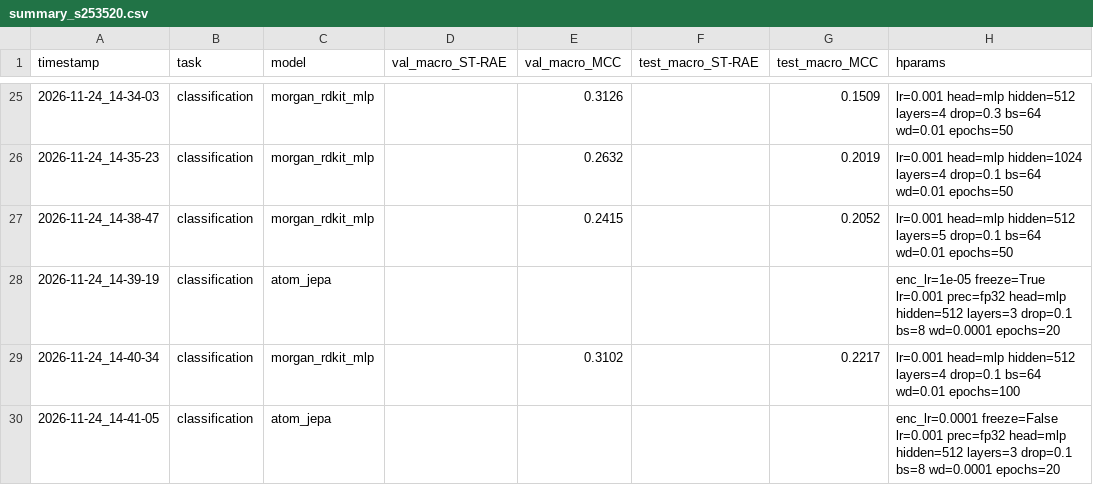
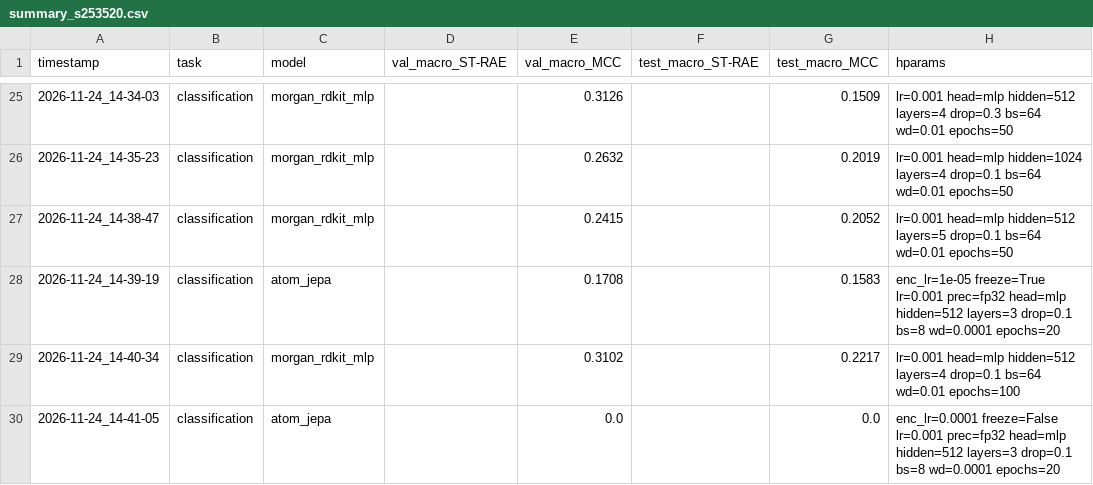
Before and after one commit to SebastiaoTaveira/dtu-cyp-project, a CSV file: results/summary_s253520.csv, drawn as a sheet; only a part is shown, gaps mark what is left out; the diff covers the shown part only; the diff names each change by its address in the sheet, - before the commit and + after, or states it on an @@ line.

```diff
--- a/results/summary_s253520.csv
+++ b/results/summary_s253520.csv
-E28 (val_macro_MCC): (empty)
+E28 (val_macro_MCC): 0.1708
-G28 (test_macro_MCC): (empty)
+G28 (test_macro_MCC): 0.1583
-E30 (val_macro_MCC): (empty)
+E30 (val_macro_MCC): 0.0
-G30 (test_macro_MCC): (empty)
+G30 (test_macro_MCC): 0.0
```
Also changed, not shown: 3 added rows and 2 edited cells elsewhere in this file, results/experiments_s253520.csv.
